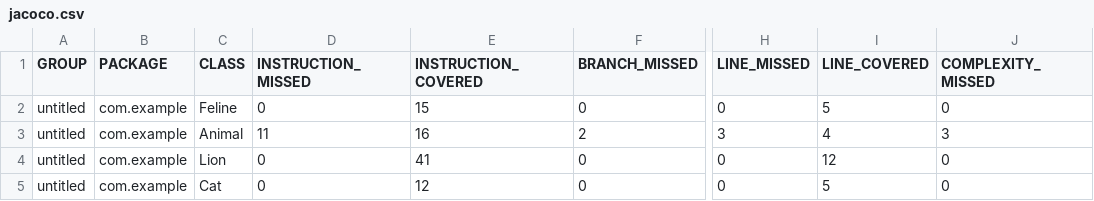
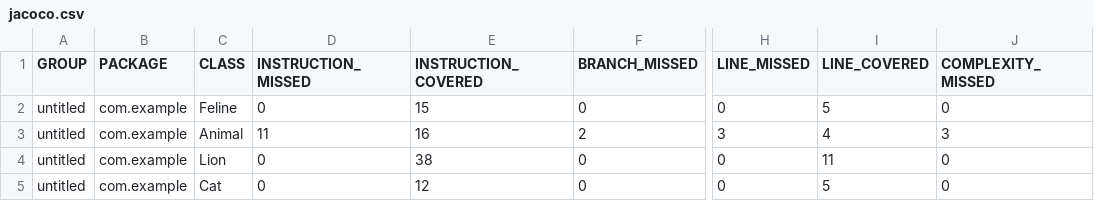
Before and after one commit to Natalie-fc/qa_java, a CSV file: target/site/jacoco/jacoco.csv, drawn as a sheet; only a part is shown, gaps mark what is left out; the diff names each change by its address in the sheet, - before the commit and + after, or states it on an @@ line.

```diff
--- a/target/site/jacoco/jacoco.csv
+++ b/target/site/jacoco/jacoco.csv
-E4 (INSTRUCTION_COVERED): 41
+E4 (INSTRUCTION_COVERED): 38
-I4 (LINE_COVERED): 12
+I4 (LINE_COVERED): 11
```
Also changed, not shown: 15 other files.
